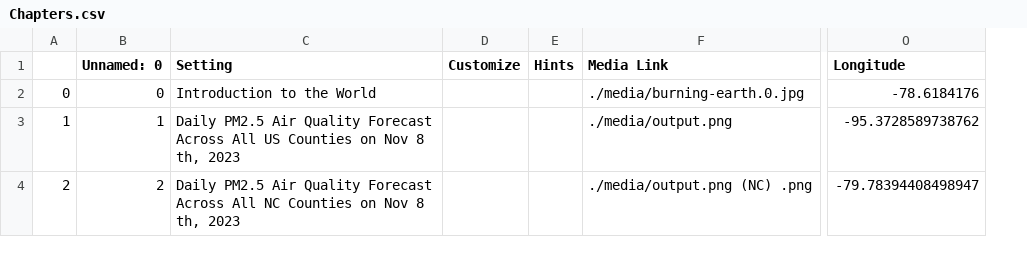
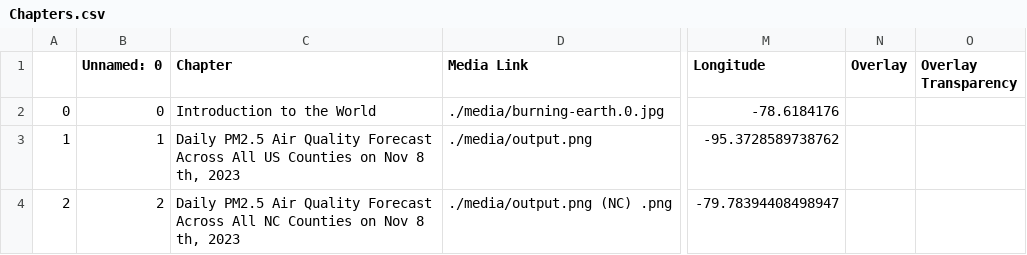
Before and after one commit to shamik394/SB_leaflet_1, a CSV file: csv/Chapters.csv, drawn as a sheet; only a part is shown, gaps mark what is left out; removed rows and columns are numbered as before the commit, all else as after; the diff names each change by its address in the sheet, - before the commit and + after, or states it on an @@ line.

```diff
--- a/csv/Chapters.csv
+++ b/csv/Chapters.csv
-column D (Customize), empty
-column E (Hints), empty
+column N (Overlay), empty
+column O (Overlay Transparency), empty
-C1: Setting
+C1: Chapter
```
Also changed, not shown: 1 other file.
